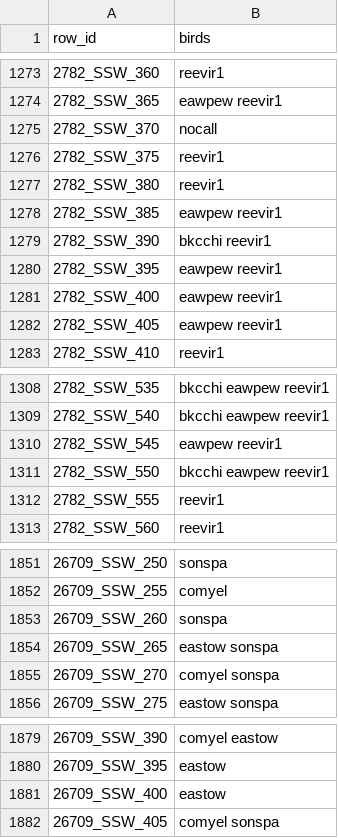
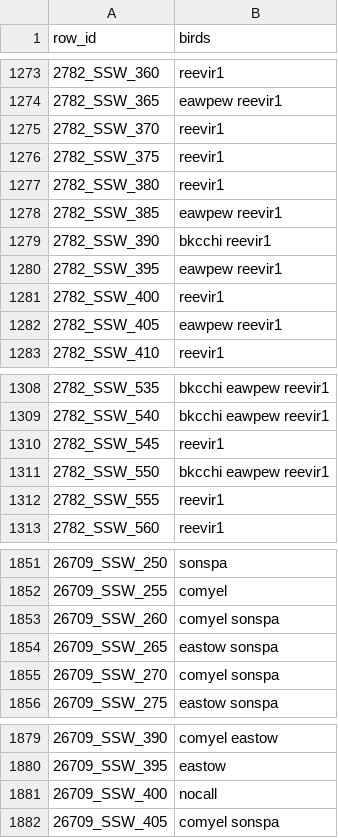
Before and after one commit to myurasov/Kaggle-BirdCLEF-2021, a CSV file: notebooks/submission.csv, drawn as a sheet; only a part is shown, gaps mark what is left out; the diff covers the shown part only.

```diff
--- a/notebooks/submission.csv
+++ b/notebooks/submission.csv
@@ -1274,3 +1274,3 @@ row_id,birds
 2782_SSW_365,eawpew reevir1
-2782_SSW_370,nocall
+2782_SSW_370,reevir1
 2782_SSW_375,reevir1
@@ -1280,3 +1280,3 @@ row_id,birds
 2782_SSW_395,eawpew reevir1
-2782_SSW_400,eawpew reevir1
+2782_SSW_400,reevir1
 2782_SSW_405,eawpew reevir1
@@ -1309,3 +1309,3 @@ row_id,birds
 2782_SSW_540,bkcchi eawpew reevir1
-2782_SSW_545,eawpew reevir1
+2782_SSW_545,reevir1
 2782_SSW_550,bkcchi eawpew reevir1
@@ -1852,3 +1852,3 @@ row_id,birds
 26709_SSW_255,comyel
-26709_SSW_260,sonspa
+26709_SSW_260,comyel sonspa
 26709_SSW_265,eastow sonspa
@@ -1880,3 +1880,3 @@ row_id,birds
 26709_SSW_395,eastow
-26709_SSW_400,eastow
+26709_SSW_400,nocall
 26709_SSW_405,comyel sonspa
```
Also changed, not shown: 17 edited cells elsewhere in this file, 3 other files.
